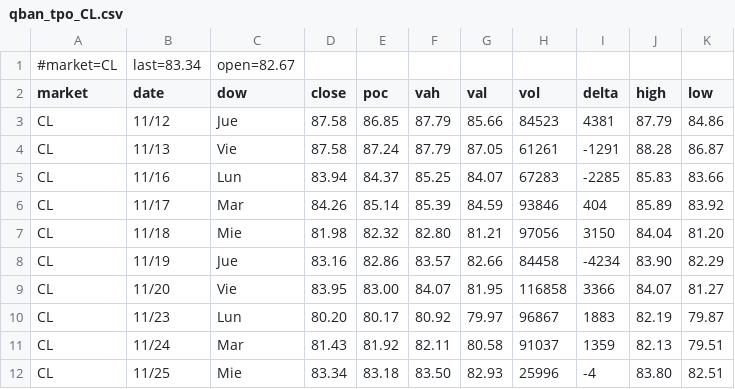
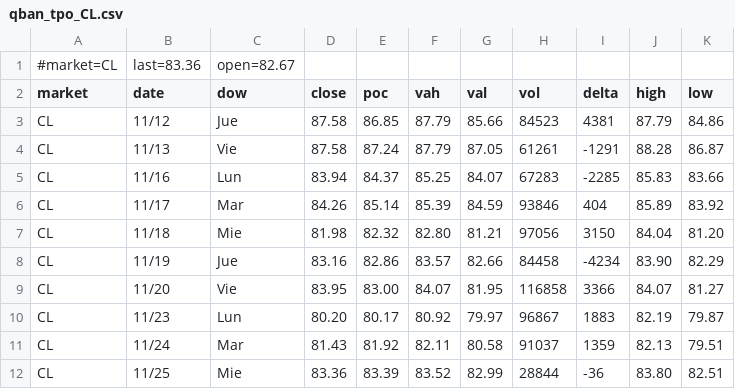
Before and after one commit to AleCuba90/qban-snap, a CSV file: qban_tpo_CL.csv, drawn as a sheet.

```diff
--- a/qban_tpo_CL.csv
+++ b/qban_tpo_CL.csv
@@ -1,2 +1,2 @@
-#market=CL,last=83.34,open=82.67
+#market=CL,last=83.36,open=82.67
 market,date,dow,close,poc,vah,val,vol,delta,high,low
@@ -11,2 +11,2 @@ CL,11/23,Lun,80.20,80.17,80.92,79.97,96867,1883,82.19,79.87
 CL,11/24,Mar,81.43,81.92,82.11,80.58,91037,1359,82.13,79.51
-CL,11/25,Mie,83.34,83.18,83.50,82.93,25996,-4,83.80,82.51
+CL,11/25,Mie,83.36,83.39,83.52,82.99,28844,-36,83.80,82.51
```
Also changed, not shown: levels_CL_D.csv, levels_CL_FS.csv, 34 other files.
